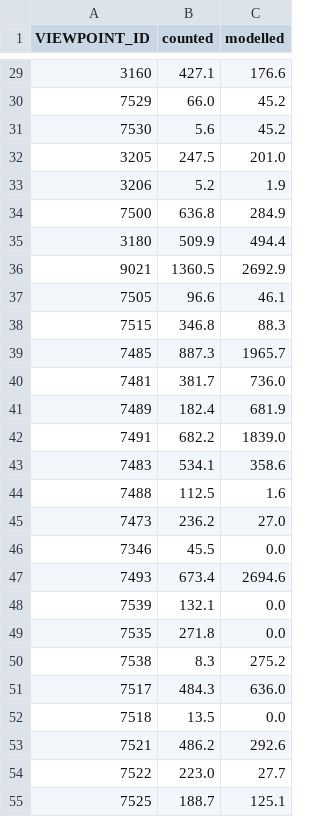
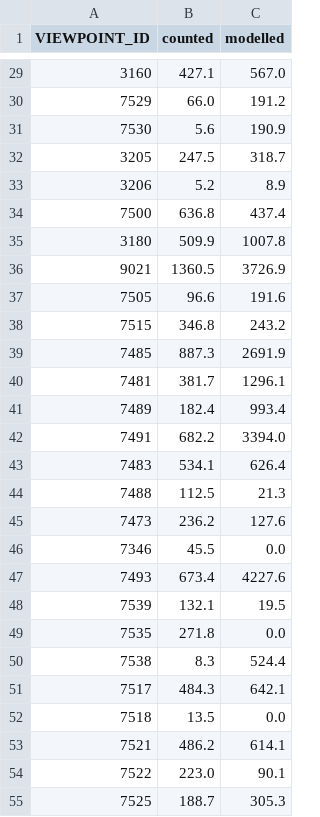
Before and after one commit to deadp/Hello-World, a CSV file: nz-lvt/wellington/outputs/tables/cycle_counters_by_sensor.csv, drawn as a sheet; only a part is shown, gaps mark what is left out; the diff covers the shown part only.

```diff
--- a/nz-lvt/wellington/outputs/tables/cycle_counters_by_sensor.csv
+++ b/nz-lvt/wellington/outputs/tables/cycle_counters_by_sensor.csv
@@ -29,27 +29,27 @@ VIEWPOINT_ID,counted,modelled
-3160,427.1,176.6
-7529,66.0,45.2
-7530,5.6,45.2
-3205,247.5,201.0
-3206,5.2,1.9
-7500,636.8,284.9
-3180,509.9,494.4
-9021,1360.5,2692.9
-7505,96.6,46.1
-7515,346.8,88.3
-7485,887.3,1965.7
-7481,381.7,736.0
-7489,182.4,681.9
-7491,682.2,1839.0
-7483,534.1,358.6
-7488,112.5,1.6
-7473,236.2,27.0
+3160,427.1,567.0
+7529,66.0,191.2
+7530,5.6,190.9
+3205,247.5,318.7
+3206,5.2,8.9
+7500,636.8,437.4
+3180,509.9,1007.8
+9021,1360.5,3726.9
+7505,96.6,191.6
+7515,346.8,243.2
+7485,887.3,2691.9
+7481,381.7,1296.1
+7489,182.4,993.4
+7491,682.2,3394.0
+7483,534.1,626.4
+7488,112.5,21.3
+7473,236.2,127.6
 7346,45.5,0.0
-7493,673.4,2694.6
-7539,132.1,0.0
+7493,673.4,4227.6
+7539,132.1,19.5
 7535,271.8,0.0
-7538,8.3,275.2
-7517,484.3,636.0
+7538,8.3,524.4
+7517,484.3,642.1
 7518,13.5,0.0
-7521,486.2,292.6
-7522,223.0,27.7
-7525,188.7,125.1
+7521,486.2,614.1
+7522,223.0,90.1
+7525,188.7,305.3
```
Also changed, not shown: 86 edited cells elsewhere in this file, nz-lvt/wellington/outputs/tables/cycle_calibration_grid.csv, nz-lvt/wellington/outputs/tables/cycle_counters.csv, 1 other file.
